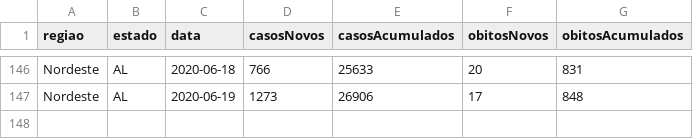
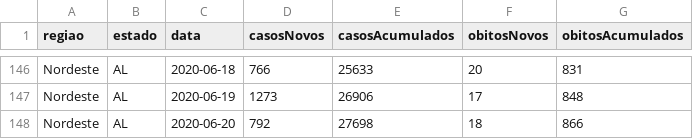
Before and after one commit to kevinwsbr/covid19-al, a CSV file: public/state.csv, drawn as a sheet; only a part is shown, gaps mark what is left out; the diff names each change by its address in the sheet, - before the commit and + after, or states it on an @@ line.

Commit message:
up d

```diff
--- a/public/state.csv
+++ b/public/state.csv
+row 148: Nordeste | AL | 2020-06-20 | 792 | 27698 | 18 | 866
```
